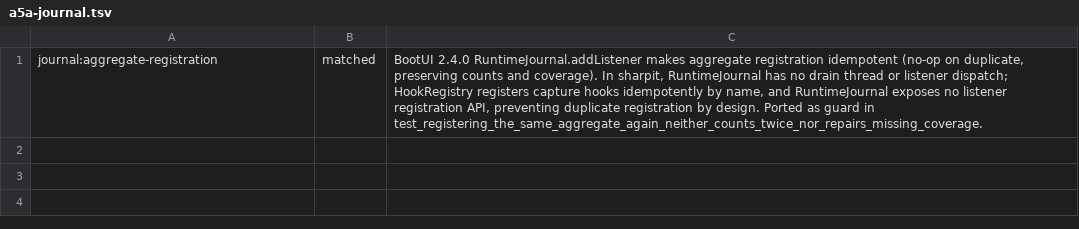
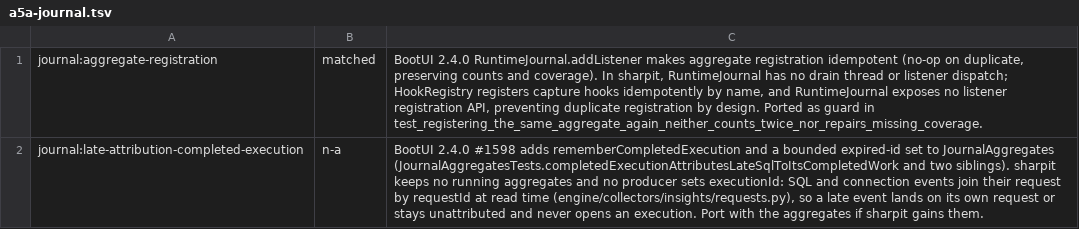
Before and after one commit to ffroliva/sharpit, a TSV file: docs/reference/matrix-updates/a5a-journal.tsv, drawn as a sheet; the diff names each change by its address in the sheet, - before the commit and + after, or states it on an @@ line.

Commit message:
docs: late attribution to a completed execution does not apply to sharpit's read-time join

```diff
--- a/docs/reference/matrix-updates/a5a-journal.tsv
+++ b/docs/reference/matrix-updates/a5a-journal.tsv
+row 2: journal:late-attribution-completed-execution | n-a | BootUI 2.4.0 #1598 adds rememberCompletedExecution and a bounded expired-id set to JournalAggregates (JournalAggregatesTests.completedExecutionAttributesLateSqlToItsCompletedWork and two siblings). sharpit keeps no running aggregates and no producer sets executionId: SQL and connection events join their request by requestId at read time (engine/collectors/insights/requests.py), so a late event lands on its own request or stays unattributed and never opens an execution. Port with the aggregates if sharpit gains them.
```
